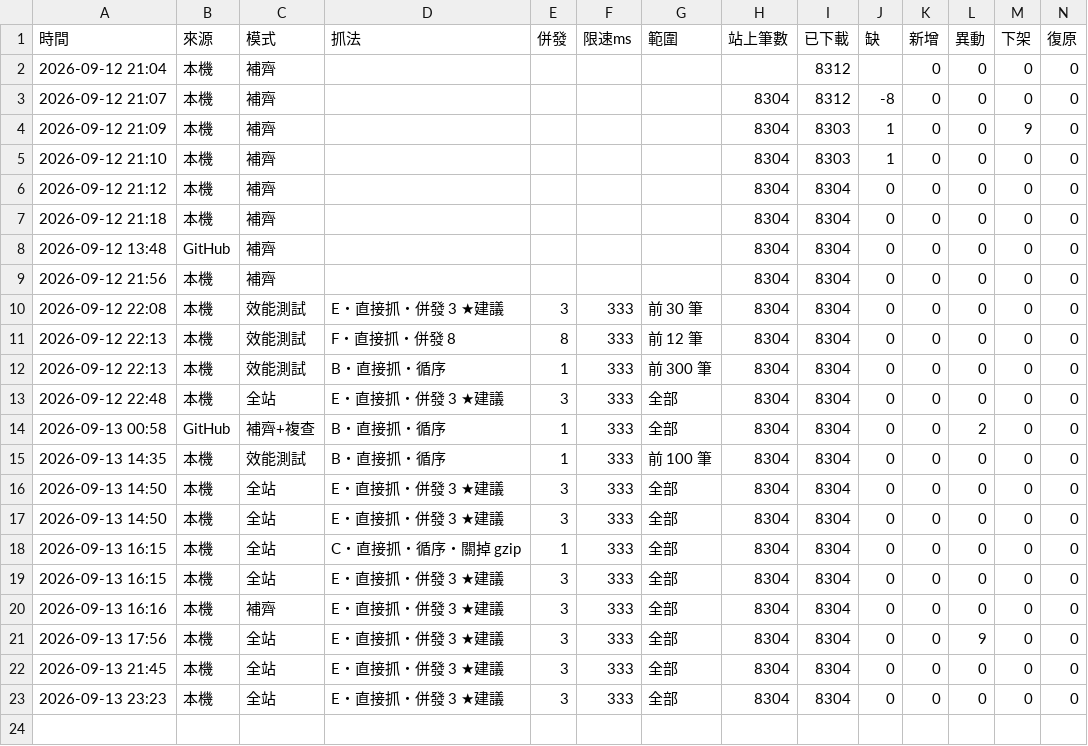
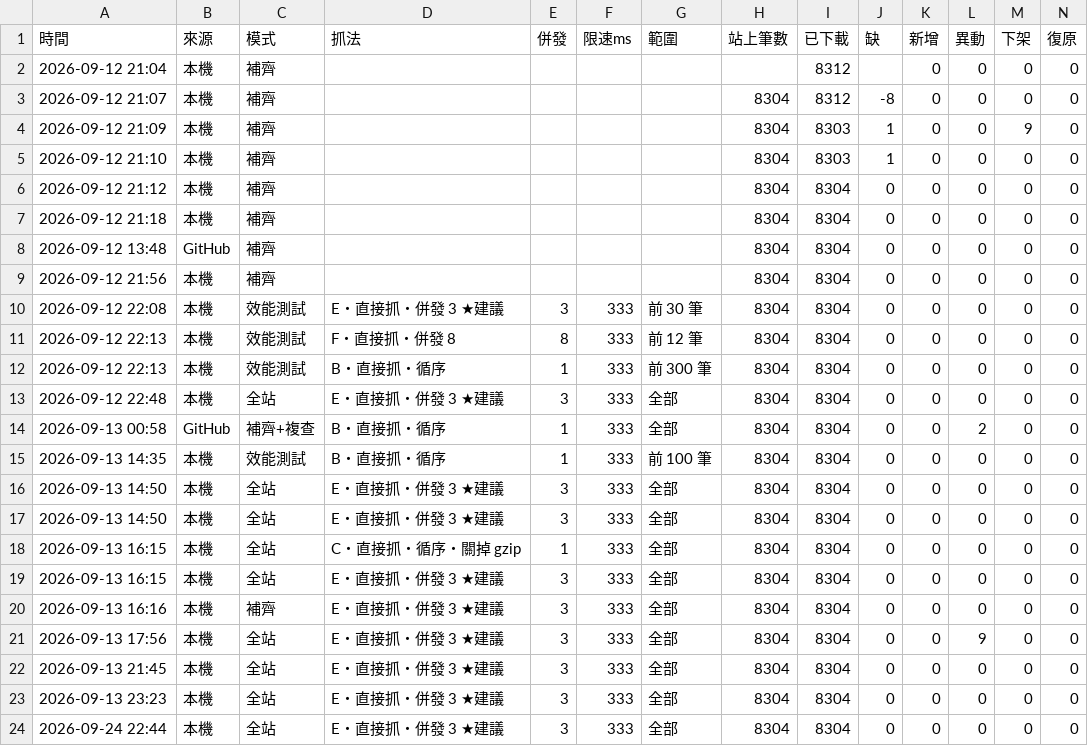
Before and after one commit to andy939/faq-crawler, a CSV file: docs/runs.csv, drawn as a sheet; only a part is shown; rows hold the shown columns only; the diff names each change by its address in the sheet, - before the commit and + after, or states it on an @@ line.

```diff
--- a/docs/runs.csv
+++ b/docs/runs.csv
+row 24: 2026-09-24 22:44 | 本機 | 全站 | E・直接抓・併發 3 ★建議 | 3 | 333 | 全部 | 8304 | 8304 | 0 | 0 | 0 | 0 | 0
```
Also changed, not shown: 2 other files.
